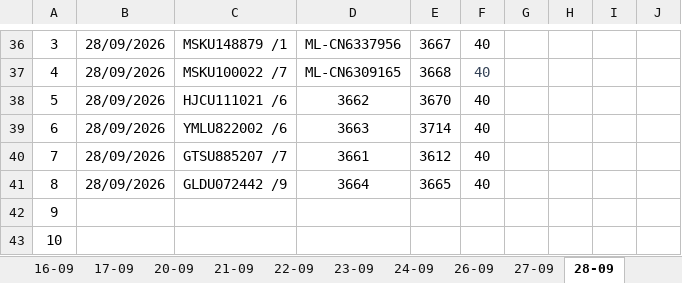
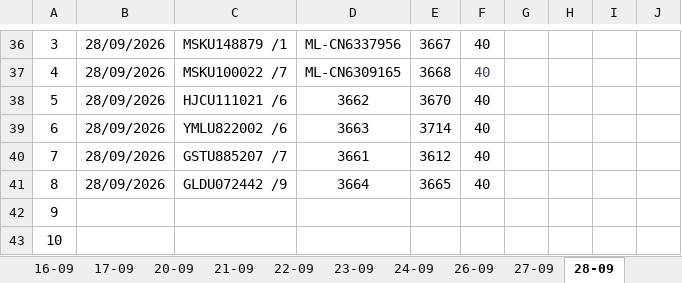
Before and after one commit to Mag2027pro/egs-conatainer-tracker-, an Excel workbook: Fiche de mouvement _09-2026.xlsx, sheet 28-09, drawn as a sheet; only a part is shown, gaps mark what is left out; values as stored, in another font and other column widths than the file's, no borders; charts and pictures not drawn; the diff names each change by its address in the sheet, - before the commit and + after, or states it on an @@ line.

```diff
--- a/Fiche de mouvement _09-2026.xlsx (sheet 28-09)
+++ b/Fiche de mouvement _09-2026.xlsx (sheet 28-09)
-C40: GTSU885207 /7
+C40: GSTU885207 /7
```
Also changed, not shown: sheet 27-09, Fiche de mouvement _11-2026.xlsx.
